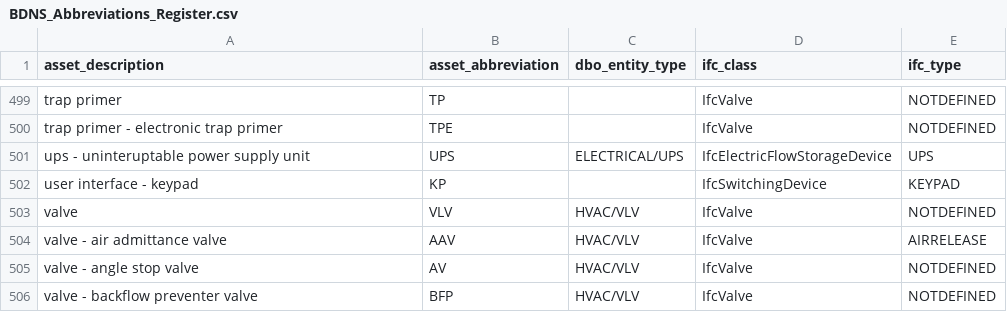
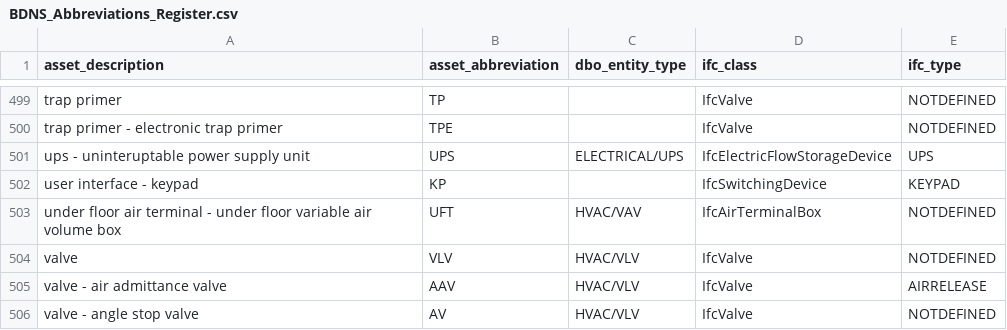
Before and after one commit to theodi/BDNS, a CSV file: BDNS_Abbreviations_Register.csv, drawn as a sheet; only a part is shown, gaps mark what is left out; the shorter side is filled out with more unchanged rows.

Commit message:
Update BDNS_Abbreviations_Register.csv
in relation to #120

```diff
--- a/BDNS_Abbreviations_Register.csv
+++ b/BDNS_Abbreviations_Register.csv
@@ -502,2 +502,3 @@ ups - uninteruptable power supply unit,UPS,ELECTRICAL/UPS,IfcElectricFlowStorage
 user interface - keypad,KP,,IfcSwitchingDevice,KEYPAD
+under floor air terminal - under floor variable air volume box,UFT,HVAC/VAV,IfcAirTerminalBox,NOTDEFINED
 valve,VLV,HVAC/VLV,IfcValve,NOTDEFINED
```
